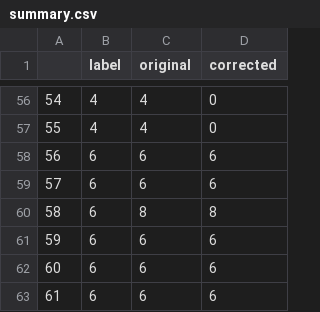
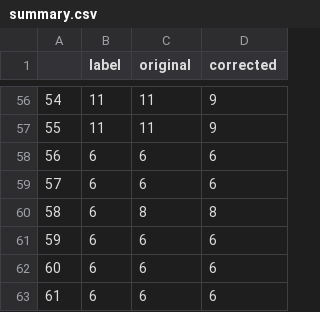
Before and after one commit to buraksusam/susam_Motion-Correction, a CSV file: PoseCorrection/Results/summary.csv, drawn as a sheet; only a part is shown, gaps mark what is left out; the diff covers the shown part only.

Commit message:
Results for ablation study

```diff
--- a/PoseCorrection/Results/summary.csv
+++ b/PoseCorrection/Results/summary.csv
@@ -56,3 +56,3 @@
-54,4,4,0
-55,4,4,0
+54,11,11,9
+55,11,11,9
 56,6,6,6
```
Also changed, not shown: 156 edited cells elsewhere in this file, 24 other files.
